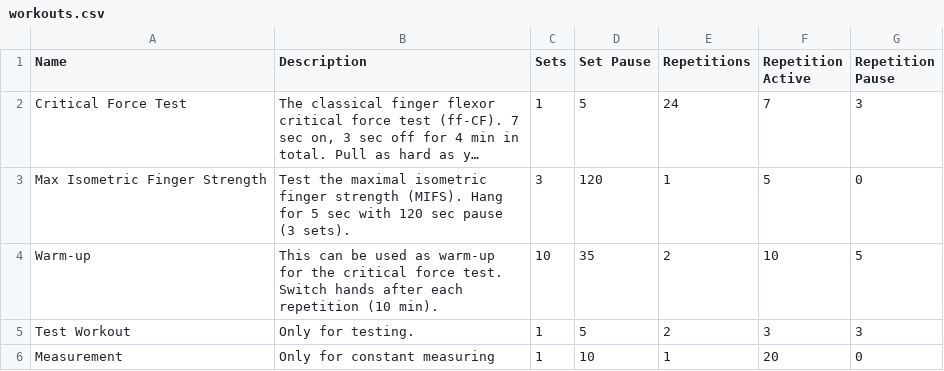
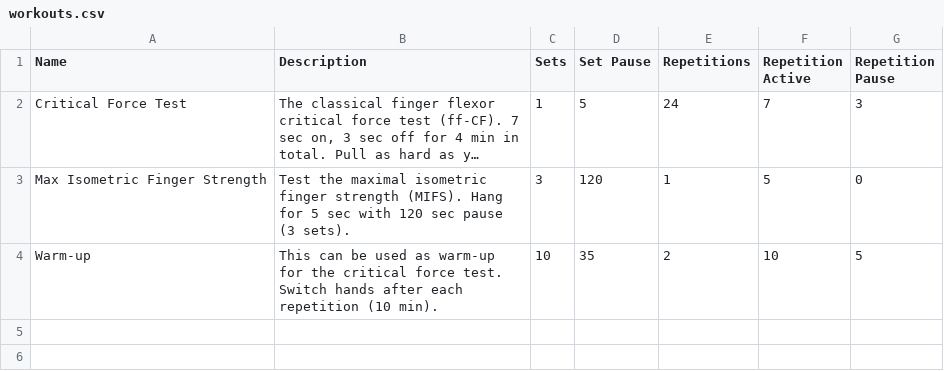
Before and after one commit to OddgitHub/Critical-Force, a CSV file: settings/workouts.csv, drawn as a sheet; long unchanged cells end in ….

Commit message:
Changed handling of settings/preferences files. Audio files and icon are now bundled with pyinstaller.

```diff
--- a/settings/workouts.csv
+++ b/settings/workouts.csv
@@ -4,3 +4 @@ Max Isometric Finger Strength;Test the maximal isometric finger strength (MIFS).
 Warm-up;This can be used as warm-up for the critical force test. Switch hands after each repetition (10 min).;10;35;2;10;5
-Test Workout;Only for testing.;1;5;2;3;3
-Measurement;Only for constant measuring;1;10;1;20;0
```
Also changed, not shown: 11 other files.
